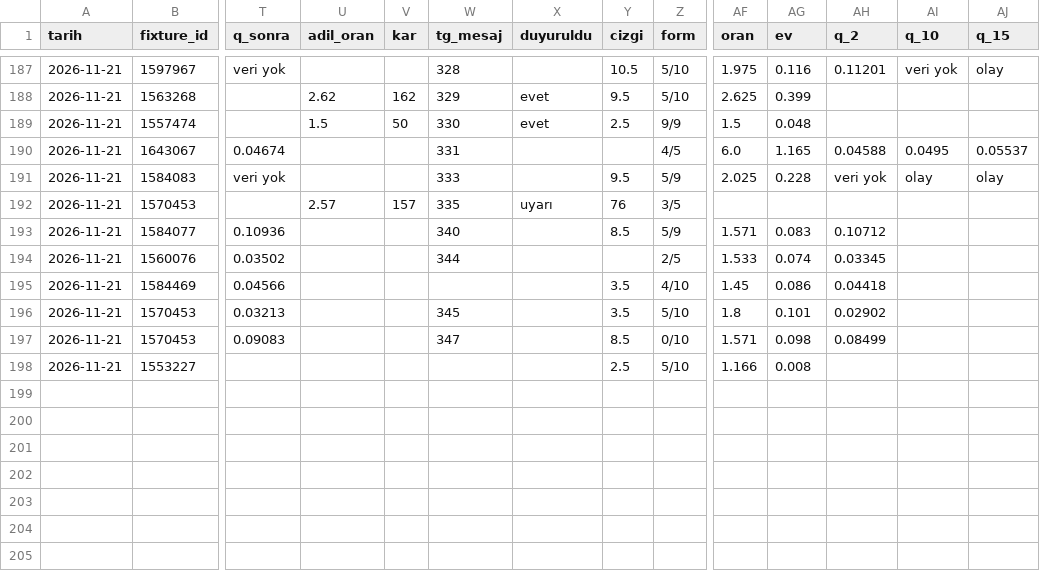
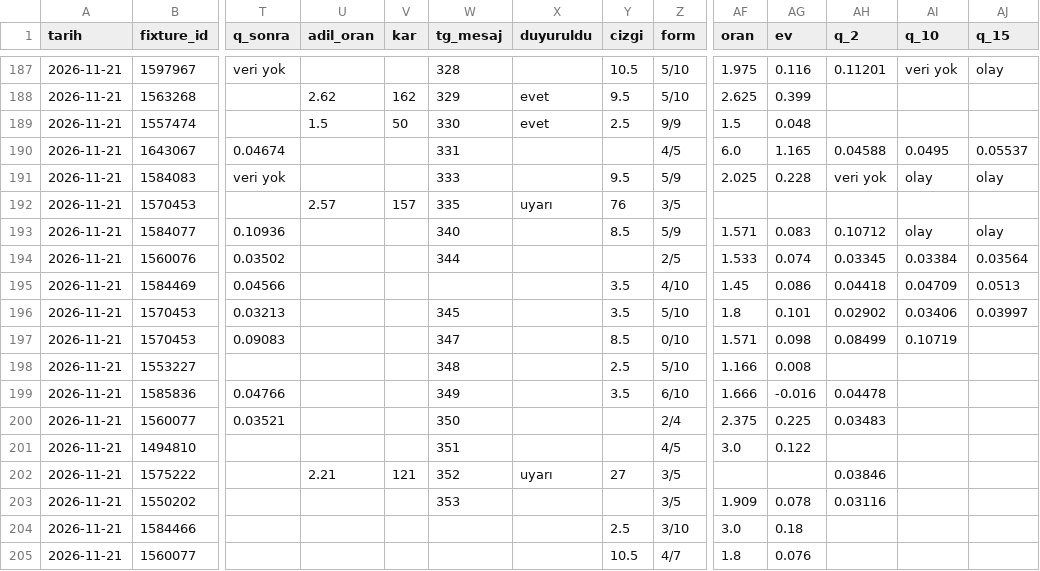
Before and after one commit to leaderofhorde1/Gol-Analizi, a CSV file: data/sinyaller.csv, drawn as a sheet; only a part is shown, gaps mark what is left out; rows hold the shown columns only; the diff names each change by its address in the sheet, - before the commit and + after, or states it on an @@ line.

```diff
--- a/data/sinyaller.csv
+++ b/data/sinyaller.csv
-AI193 (q_10): (empty)
+AI193 (q_10): olay
-AJ193 (q_15): (empty)
+AJ193 (q_15): olay
-AI194 (q_10): (empty)
+AI194 (q_10): 0.03384
-AJ194 (q_15): (empty)
+AJ194 (q_15): 0.03564
-AI195 (q_10): (empty)
+AI195 (q_10): 0.04709
-AJ195 (q_15): (empty)
+AJ195 (q_15): 0.0513
-AI196 (q_10): (empty)
+AI196 (q_10): 0.03406
-AJ196 (q_15): (empty)
+AJ196 (q_15): 0.03997
-AI197 (q_10): (empty)
+AI197 (q_10): 0.10719
-W198 (tg_mesaj): (empty)
+W198 (tg_mesaj): 348
+row 199: 2026-11-21 | 1585836 | 0.04766 |  |  | 349 |  | 3.5 | 6/10 | 1.666 | -0.016 | 0.04478
+row 200: 2026-11-21 | 1560077 | 0.03521 |  |  | 350 |  |  | 2/4 | 2.375 | 0.225 | 0.03483
+row 201: 2026-11-21 | 1494810 |  |  |  | 351 |  |  | 4/5 | 3.0 | 0.122
+row 202: 2026-11-21 | 1575222 |  | 2.21 | 121 | 352 | uyarı | 27 | 3/5 |  |  | 0.03846
+row 203: 2026-11-21 | 1550202 |  |  |  | 353 |  |  | 3/5 | 1.909 | 0.078 | 0.03116
+row 204: 2026-11-21 | 1584466 |  |  |  |  |  | 2.5 | 3/10 | 3.0 | 0.18
+row 205: 2026-11-21 | 1560077 |  |  |  |  |  | 10.5 | 4/7 | 1.8 | 0.076
```
Also changed, not shown: 3 other files.
